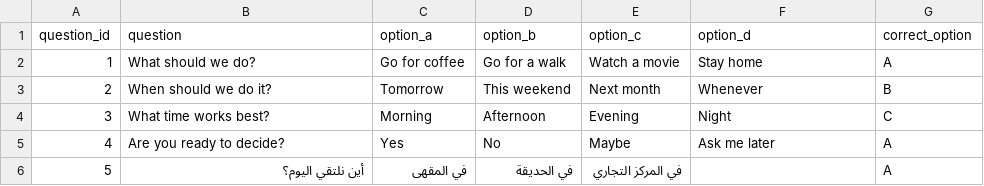
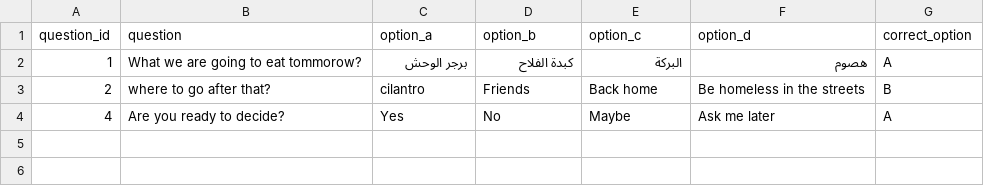
Before and after one commit to AdelAtefHassaballah/plan_forcing, a CSV file: public/sample_template.csv, drawn as a sheet; the diff names each change by its address in the sheet, - before the commit and + after, or states it on an @@ line.

Commit message:
Update default questions with user's customized food and hangout quiz

```diff
--- a/public/sample_template.csv
+++ b/public/sample_template.csv
-B2 (question): What should we do?
+B2 (question): What we are going to eat tommorow?
-C2 (option_a): Go for coffee
+C2 (option_a): برجر الوحش
-D2 (option_b): Go for a walk
+D2 (option_b): كبدة الفلاح
-E2 (option_c): Watch a movie
+E2 (option_c): البركة
-F2 (option_d): Stay home
+F2 (option_d): هصوم
-B3 (question): When should we do it?
+B3 (question): where to go after that?
-C3 (option_a): Tomorrow
+C3 (option_a): cilantro
-D3 (option_b): This weekend
+D3 (option_b): Friends
-E3 (option_c): Next month
+E3 (option_c): Back home
-F3 (option_d): Whenever
+F3 (option_d): Be homeless in the streets
-row 4: 3 | What time works best? | Morning | Afternoon | Evening | Night | C
-row 6: 5 | أين نلتقي اليوم؟ | في المقهى | في الحديقة | في المركز التجاري |  | A
```
Also changed, not shown: public/questions.csv, 1 other file.
